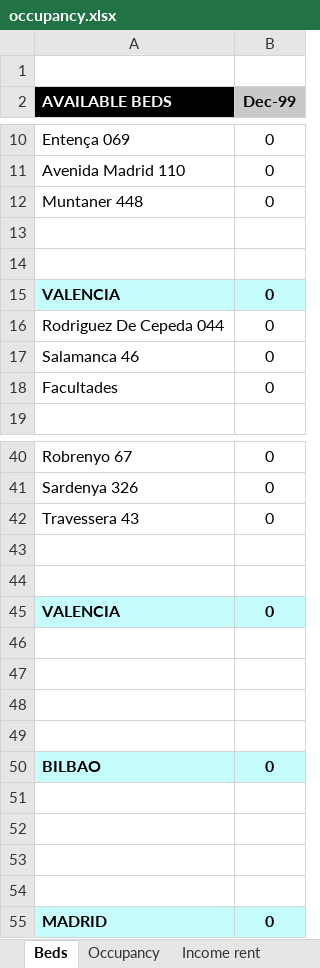
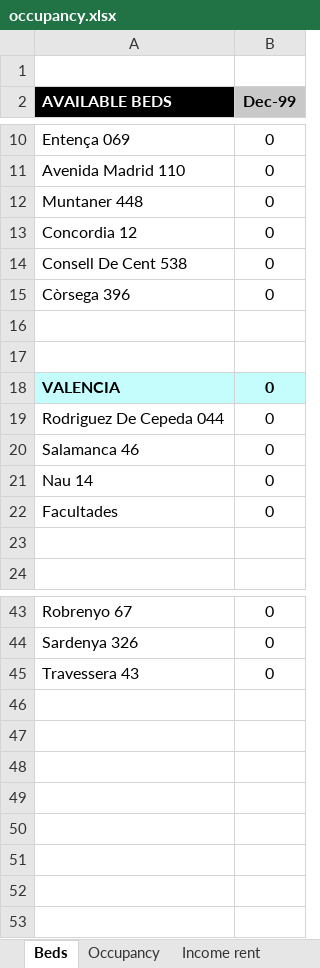
Before and after one commit to alejandro-andre/cotown-back, an Excel workbook: app/templates/report/occupancy.xlsx, sheet Beds, drawn as a sheet; only a part is shown, gaps mark what is left out; values as stored, in another font and other column widths than the file's, no borders; charts and pictures not drawn; removed rows and columns are numbered as before the commit, all else as after; the diff covers the shown part only; the diff names each change by its address in the sheet, - before the commit and + after, or states it on an @@ line.

```diff
--- a/app/templates/report/occupancy.xlsx (sheet Beds)
+++ b/app/templates/report/occupancy.xlsx (sheet Beds)
+row 13: Concordia 12 | 0
+row 14: Consell De Cent 538 | 0
+row 15: Còrsega 396 | 0
+row 21: Nau 14 | 0
+row 23: (empty)
-row 43: (empty)
-row 44: (empty)
-row 45: VALENCIA | 0
-row 46: (empty)
-row 47: (empty)
-row 48: (empty)
-row 49: (empty)
-row 50: BILBAO | 0
-row 51: (empty)
-row 52: (empty)
-row 53: (empty)
-row 54: (empty)
-row 55: MADRID | 0
```
Also changed, not shown: 2 removed rows elsewhere in this sheet, sheet Income rent, sheet Nights, sheet Income services, sheet Revpab, sheet Occupancy, sheet Revpob, formulas that keep their value, 1 other file.
